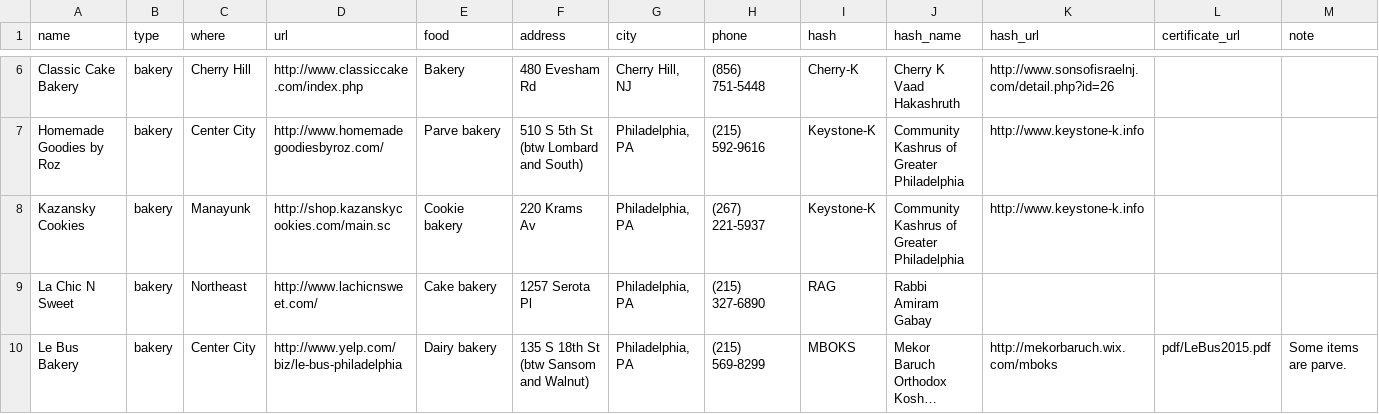
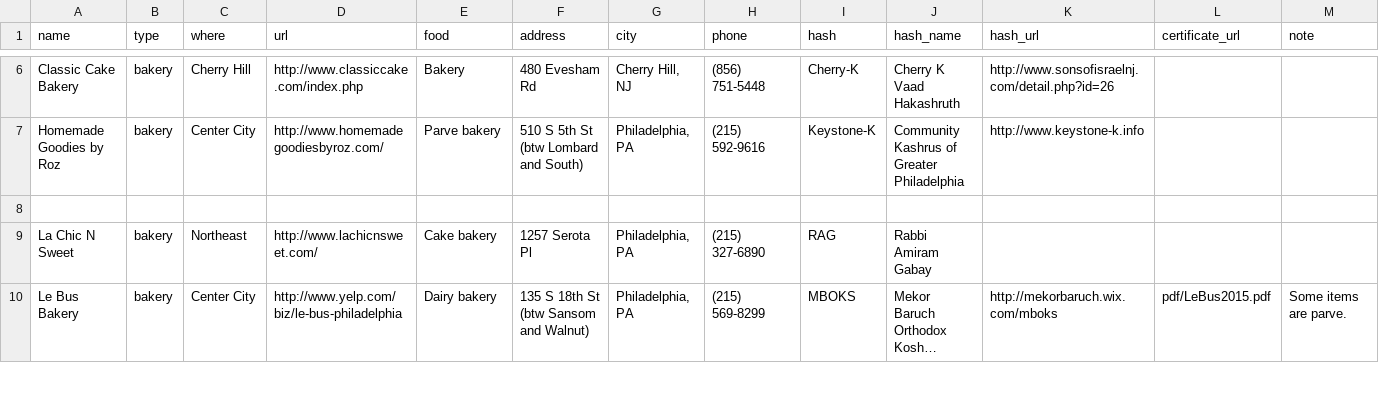
Before and after one commit to mekorhabracha/mekorhabracha.github.io, a CSV file: _data/philadelphia.csv, drawn as a sheet; only a part is shown, gaps mark what is left out; long unchanged cells end in …; rows hold the shown columns only; the diff names each change by its address in the sheet, - before the commit and + after, or states it on an @@ line.

Commit message:
Update philadelphia.csv

```diff
--- a/_data/philadelphia.csv
+++ b/_data/philadelphia.csv
-row 8: Kazansky Cookies | bakery | Manayunk | http://shop.kazanskycookies.com/main.sc | Cookie bakery | 220 Krams Av | Philadelphia, PA | (267) 221-5937 | Keystone-K | Community Kashrus of Greater Philadelphia | http://www.keystone-k.info
+row 8: (empty)
```
